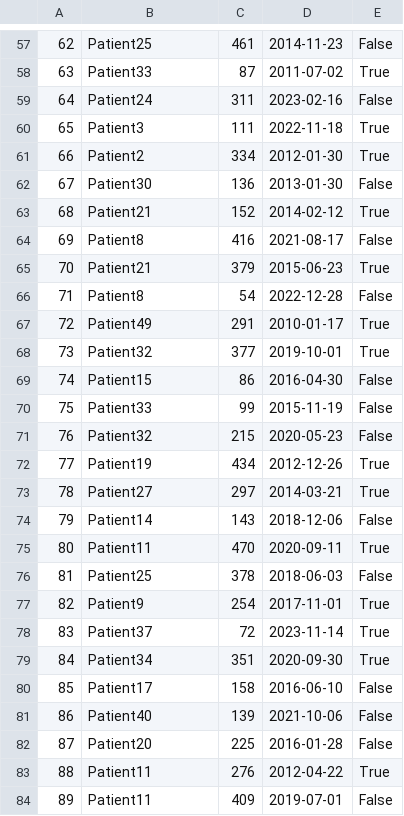
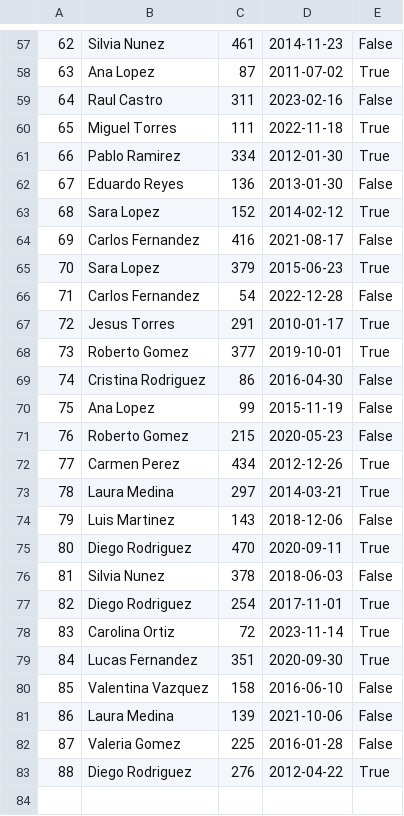
Before and after one commit to jvboronatjosep/Ex2av, a CSV file: datanew.csv, drawn as a sheet; only a part is shown, gaps mark what is left out; the diff covers the shown part only.

```diff
--- a/datanew.csv
+++ b/datanew.csv
@@ -57,28 +57,27 @@
-62,Patient25,461,2014-11-23,False
-63,Patient33,87,2011-07-02,True
-64,Patient24,311,2023-02-16,False
-65,Patient3,111,2022-11-18,True
-66,Patient2,334,2012-01-30,True
-67,Patient30,136,2013-01-30,False
-68,Patient21,152,2014-02-12,True
-69,Patient8,416,2021-08-17,False
-70,Patient21,379,2015-06-23,True
-71,Patient8,54,2022-12-28,False
-72,Patient49,291,2010-01-17,True
-73,Patient32,377,2019-10-01,True
-74,Patient15,86,2016-04-30,False
-75,Patient33,99,2015-11-19,False
-76,Patient32,215,2020-05-23,False
-77,Patient19,434,2012-12-26,True
-78,Patient27,297,2014-03-21,True
-79,Patient14,143,2018-12-06,False
-80,Patient11,470,2020-09-11,True
-81,Patient25,378,2018-06-03,False
-82,Patient9,254,2017-11-01,True
-83,Patient37,72,2023-11-14,True
-84,Patient34,351,2020-09-30,True
-85,Patient17,158,2016-06-10,False
-86,Patient40,139,2021-10-06,False
-87,Patient20,225,2016-01-28,False
-88,Patient11,276,2012-04-22,True
-89,Patient11,409,2019-07-01,False
+62,"Silvia Nunez",461,2014-11-23,False
+63,"Ana Lopez",87,2011-07-02,True
+64,"Raul Castro",311,2023-02-16,False
+65,"Miguel Torres",111,2022-11-18,True
+66,"Pablo Ramirez",334,2012-01-30,True
+67,"Eduardo Reyes",136,2013-01-30,False
+68,"Sara Lopez",152,2014-02-12,True
+69,"Carlos Fernandez",416,2021-08-17,False
+70,"Sara Lopez",379,2015-06-23,True
+71,"Carlos Fernandez",54,2022-12-28,False
+72,"Jesus Torres",291,2010-01-17,True
+73,"Roberto Gomez",377,2019-10-01,True
+74,"Cristina Rodriguez",86,2016-04-30,False
+75,"Ana Lopez",99,2015-11-19,False
+76,"Roberto Gomez",215,2020-05-23,False
+77,"Carmen Perez",434,2012-12-26,True
+78,"Laura Medina",297,2014-03-21,True
+79,"Luis Martinez",143,2018-12-06,False
+80,"Diego Rodriguez",470,2020-09-11,True
+81,"Silvia Nunez",378,2018-06-03,False
+82,"Diego Rodriguez",254,2017-11-01,True
+83,"Carolina Ortiz",72,2023-11-14,True
+84,"Lucas Fernandez",351,2020-09-30,True
+85,"Valentina Vazquez",158,2016-06-10,False
+86,"Laura Medina",139,2021-10-06,False
+87,"Valeria Gomez",225,2016-01-28,False
+88,"Diego Rodriguez",276,2012-04-22,True
```
Also changed, not shown: 15 removed rows and 56 edited cells elsewhere in this file, 7 other files.
